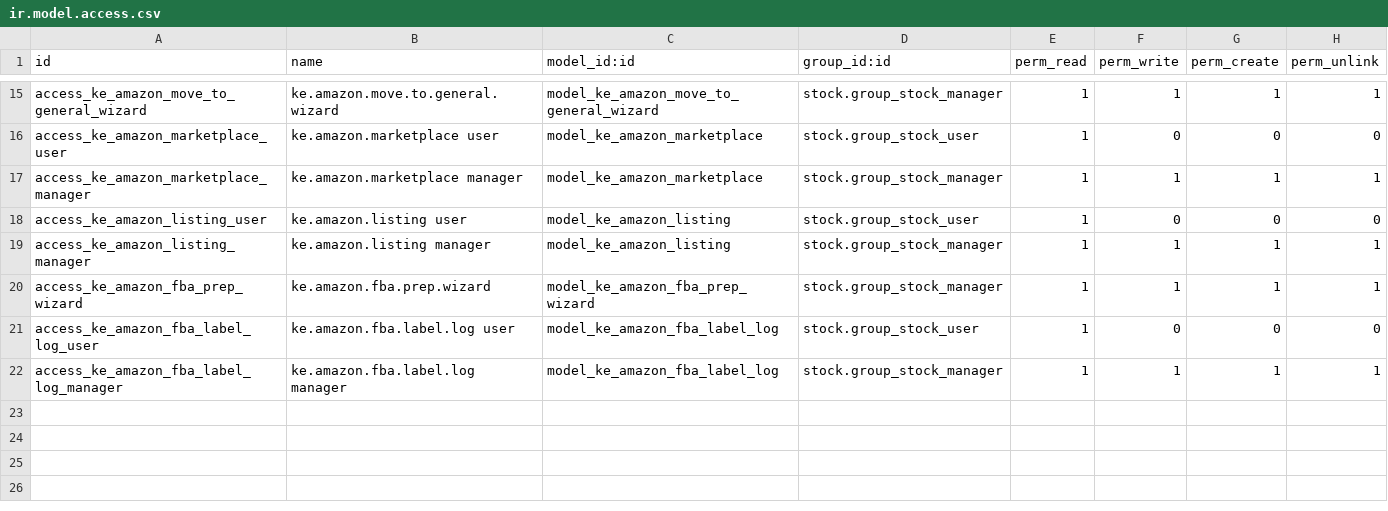
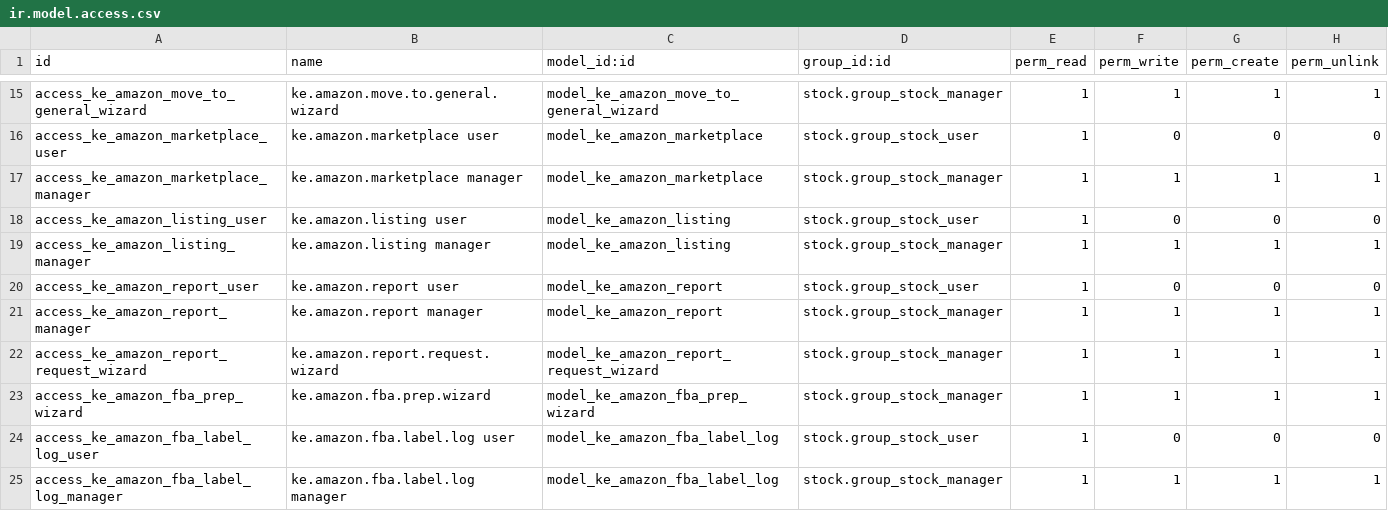
Before and after one commit to ntako/Odoo, a CSV file: addons/ke_amazon_sync/security/ir.model.access.csv, drawn as a sheet; only a part is shown, gaps mark what is left out; the diff names each change by its address in the sheet, - before the commit and + after, or states it on an @@ line.

Commit message:
Full Import: nuova vista "Report Amazon" per gestire i report scaricati
Prima i report TSV scaricati per il Full Import venivano scartati subito
dopo il parsing — nessun modo di riaprire un report vecchio per verificare
un'anomalia a posteriori (serviva per indagare un caso reale, SEAC-160-8NB,
con dati incoerenti tra due righe dello stesso giro). Il click su "Import
Completo" avviava anche sempre l'import subito, senza possibilità di
rivedere o riusare un report già scaricato.

- Nuovo modello ke.amazon.report: uno storico persistente dei report
  richiesti (manualmente o "al volo" durante un import), con stato,
  ID report/documento Amazon, numero righe e un ir.attachment col TSV
  grezzo. Il flag "usa nel prossimo Full Import" si disattiva da solo una
  volta usato, per non rielaborare per sbaglio un report vecchio in un
  giro futuro non esplicitamente scelto.
- SpApiClient.download_report_rows separata in download_report_raw
  (scarica il testo) + parsing — prima il testo grezzo non sopravviveva
  al parsing. Nuovo parse_report_text per riparsare un TSV già salvato
  senza richiamare Amazon.
- Nuovo wizard "Richiedi nuovo report" (un marketplace o tutti gli
  attivi), avvia un thread di download in background per ciascuno
  (stesso schema poll-stretto di _thread_full_import).
- _thread_full_import: per ogni marketplace, riusa un report selezionato
  se c'è; altrimenti richiede un report fresco come prima — e lo traccia
  comunque nello storico, anche se non selezionato esplicitamente.
- Menu "Import Completo" ora apre la vista dei report invece di avviare
  subito l'import; l'avvio vero si raggiunge dal nuovo menu "Avvia Full
  Import" (stessa azione di sempre, invariata).

Verificato: aggiornamento modulo pulito su odoo_test1, suite di test
esistente ancora verde (11/11), controlli ORM diretti su display_name/
UserError senza allegato/re-parsing/pulizia allegato all'unlink. Non
verificato: flusso completo nel browser e una vera richiesta ad Amazon

```diff
--- a/addons/ke_amazon_sync/security/ir.model.access.csv
+++ b/addons/ke_amazon_sync/security/ir.model.access.csv
+row 20: access_ke_amazon_report_user | ke.amazon.report user | model_ke_amazon_report | stock.group_stock_user | 1 | 0 | 0 | 0
+row 21: access_ke_amazon_report_manager | ke.amazon.report manager | model_ke_amazon_report | stock.group_stock_manager | 1 | 1 | 1 | 1
+row 22: access_ke_amazon_report_request_wizard | ke.amazon.report.request.wizard | model_ke_amazon_report_request_wizard | stock.group_stock_manager | 1 | 1 | 1 | 1
```
Also changed, not shown: 9 other files.
